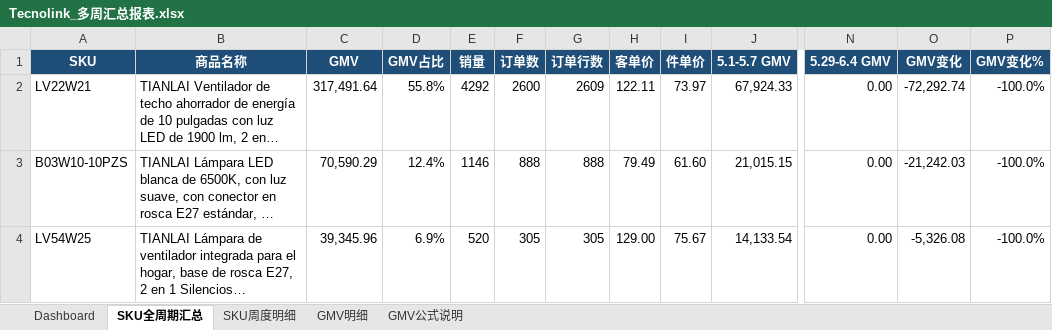
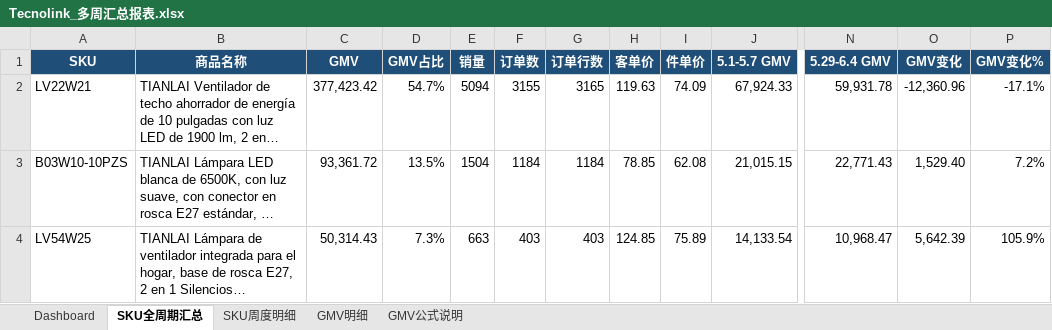
Before and after one commit to Lancy7778/week_gmv_dashboard, an Excel workbook: 各店铺周汇总报表/Tecnolink_多周汇总报表.xlsx, sheet SKU全周期汇总, drawn as a sheet; only a part is shown, gaps mark what is left out; long unchanged cells end in …; values as stored, in another font and other column widths than the file's, no borders; the diff covers the shown part only; the diff names each change by its address in the sheet, - before the commit and + after, or states it on an @@ line.

```diff
--- a/各店铺周汇总报表/Tecnolink_多周汇总报表.xlsx (sheet SKU全周期汇总)
+++ b/各店铺周汇总报表/Tecnolink_多周汇总报表.xlsx (sheet SKU全周期汇总)
-C2 (GMV): 317,491.64
+C2 (GMV): 377,423.42
-D2 (GMV占比): 55.8%
+D2 (GMV占比): 54.7%
-E2 (销量): 4292
+E2 (销量): 5094
-F2 (订单数): 2600
+F2 (订单数): 3155
-G2 (订单行数): 2609
+G2 (订单行数): 3165
-H2 (客单价): 122.11
+H2 (客单价): 119.63
-I2 (件单价): 73.97
+I2 (件单价): 74.09
-N2 (5.29-6.4 GMV): 0.00
+N2 (5.29-6.4 GMV): 59,931.78
-O2 (GMV变化): -72,292.74
+O2 (GMV变化): -12,360.96
-P2 (GMV变化%): -100.0%
+P2 (GMV变化%): -17.1%
-C3 (GMV): 70,590.29
+C3 (GMV): 93,361.72
-D3 (GMV占比): 12.4%
+D3 (GMV占比): 13.5%
-E3 (销量): 1146
+E3 (销量): 1504
-F3 (订单数): 888
+F3 (订单数): 1184
-G3 (订单行数): 888
+G3 (订单行数): 1184
-H3 (客单价): 79.49
+H3 (客单价): 78.85
-I3 (件单价): 61.60
+I3 (件单价): 62.08
-N3 (5.29-6.4 GMV): 0.00
+N3 (5.29-6.4 GMV): 22,771.43
-O3 (GMV变化): -21,242.03
+O3 (GMV变化): 1,529.40
-P3 (GMV变化%): -100.0%
+P3 (GMV变化%): 7.2%
-C4 (GMV): 39,345.96
+C4 (GMV): 50,314.43
-D4 (GMV占比): 6.9%
+D4 (GMV占比): 7.3%
-E4 (销量): 520
+E4 (销量): 663
-F4 (订单数): 305
+F4 (订单数): 403
-G4 (订单行数): 305
+G4 (订单行数): 403
-H4 (客单价): 129.00
+H4 (客单价): 124.85
-I4 (件单价): 75.67
+I4 (件单价): 75.89
-N4 (5.29-6.4 GMV): 0.00
+N4 (5.29-6.4 GMV): 10,968.47
-O4 (GMV变化): -5,326.08
+O4 (GMV变化): 5,642.39
-P4 (GMV变化%): -100.0%
+P4 (GMV变化%): 105.9%
```
Also changed, not shown: 18 added rows, 37 removed rows and 174 edited cells elsewhere in this sheet, sheet GMV明细, sheet SKU周度明细, sheet Dashboard, sheet GMV公式说明, 各店铺周汇总报表/AEK_多周汇总报表.xlsx, 各店铺周汇总报表/Linkbits_多周汇总报表.xlsx, 3 other files.
